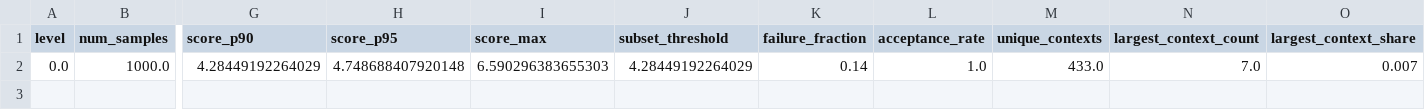
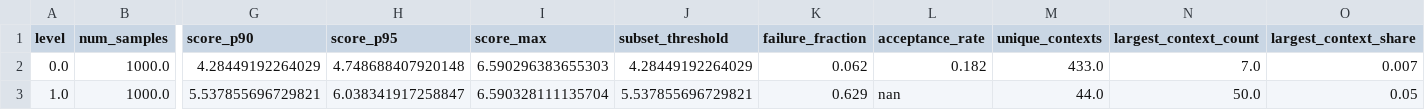
Before and after one commit to SafeDL/TREAD, a CSV file: results/subset_simulation/latent_subset_level_stats.csv, drawn as a sheet; only a part is shown, gaps mark what is left out; rows hold the shown columns only; the diff names each change by its address in the sheet, - before the commit and + after, or states it on an @@ line.

Commit message:
Update latent subset simulation configurations and results
- Adjusted probability estimates and standard errors in latent_subset_summary.json.
- Updated reliability status and observed metrics, reflecting changes in unique contexts and states.
- Modified event thresholds and acceptance rates to align with new simulation parameters.
- Revised top cases in latent_subset_top_cases.json to reflect updated scores and metrics.
- Changed the target event level from z50 to z100 in README.md for clarity on simulation goals.
- Updated latent_subset_simulation.yaml to increase return period and adjust proposal standard deviation.
- Reduced the number of MH retries per sample in simulation configurations for efficiency.
- Refactored import statements in various scripts for better organization.
- Enhanced logging in subset simulation to track proposal evaluations and acceptance rates.

```diff
--- a/results/subset_simulation/latent_subset_level_stats.csv
+++ b/results/subset_simulation/latent_subset_level_stats.csv
-K2 (failure_fraction): 0.14
+K2 (failure_fraction): 0.062
-L2 (acceptance_rate): 1.0
+L2 (acceptance_rate): 0.182
+row 3: 1.0 | 1000.0 | 5.537855696729821 | 6.038341917258847 | 6.590328111135704 | 5.537855696729821 | 0.629 | nan | 44.0 | 50.0 | 0.05
```
Also changed, not shown: 25 other files.
